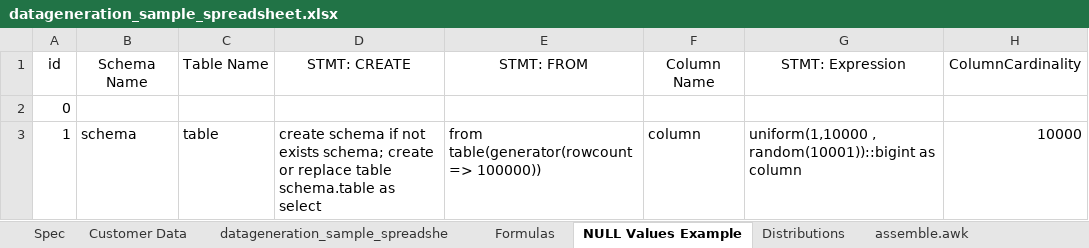
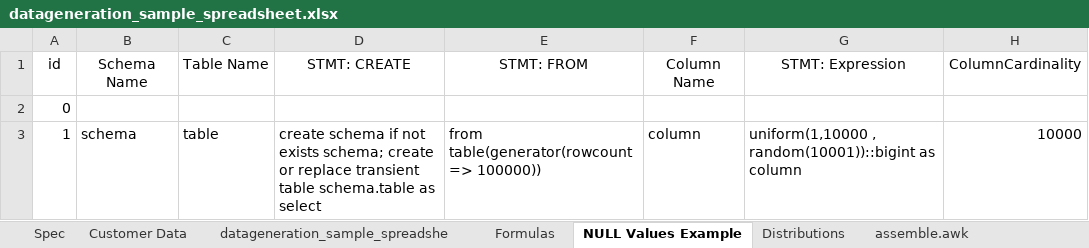
Before and after one commit to RobertFehrmann/fehrminator, an Excel workbook: datageneration_sample_spreadsheet.xlsx, sheet NULL Values Example, drawn as a sheet; only a part is shown; values as stored, in another font and other column widths than the file's, no borders; the diff names each change by its address in the sheet, - before the commit and + after, or states it on an @@ line.

Commit message:
support transient tables and fix double quotes problem in python

```diff
--- a/datageneration_sample_spreadsheet.xlsx (sheet NULL Values Example)
+++ b/datageneration_sample_spreadsheet.xlsx (sheet NULL Values Example)
-D3: …or replace table schema.table…
+D3: …or replace transient table schema.table…
```
Also changed, not shown: sheet Distributions, sheet Formulas, formulas that keep their value, 1 other file.
